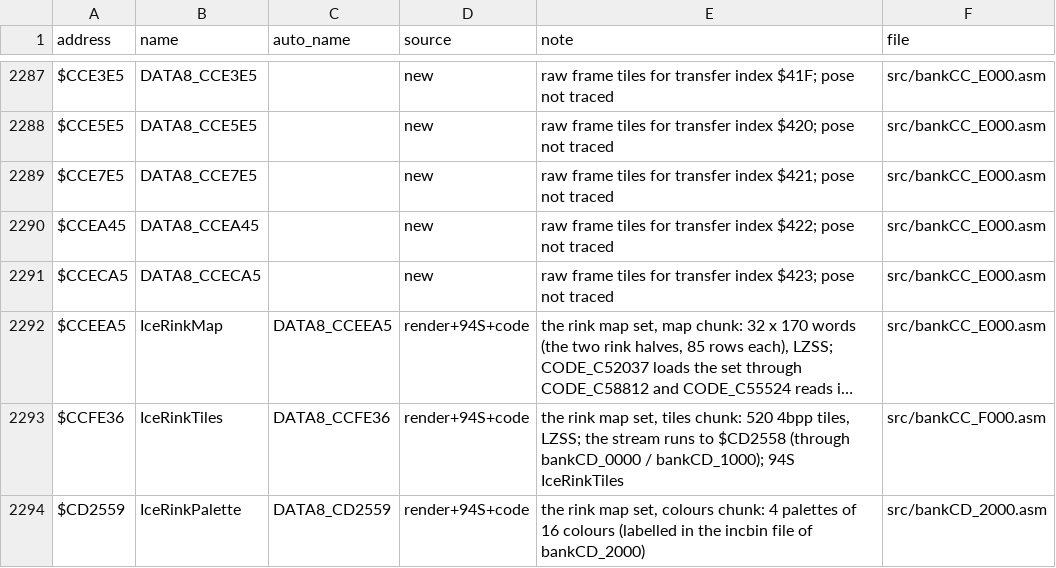
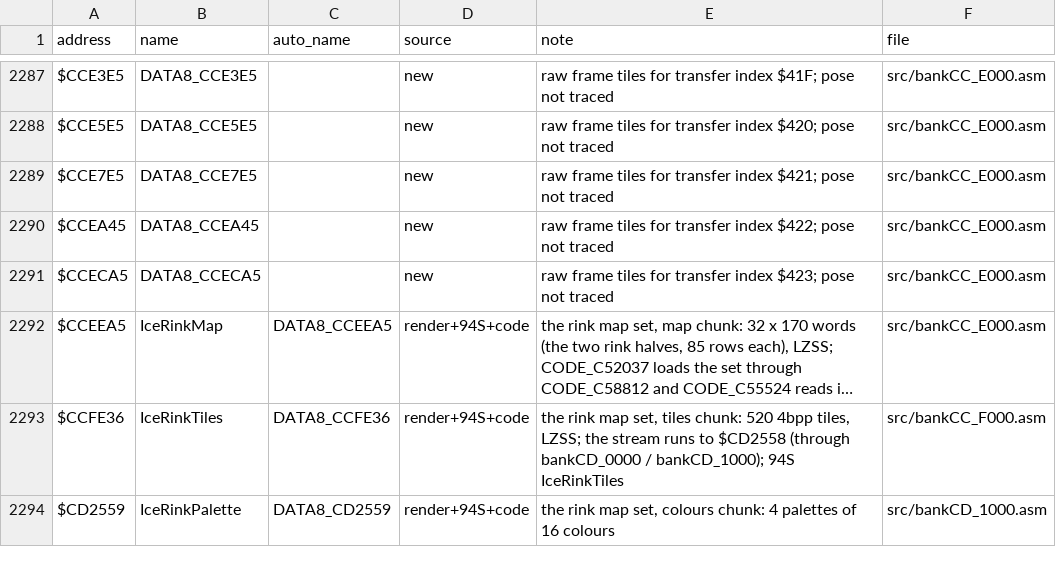
Before and after one commit to abdulahmad/NHL95SNES, a CSV file: docs/name_map.csv, drawn as a sheet; only a part is shown, gaps mark what is left out; long unchanged cells end in …; the diff names each change by its address in the sheet, - before the commit and + after, or states it on an @@ line.

```diff
--- a/docs/name_map.csv
+++ b/docs/name_map.csv
-E2294 (note): …16 colours (labelled in the incbin file of bankCD_2000)
+E2294 (note): …16 colours
-F2294 (file): src/bankCD_2000.asm
+F2294 (file): src/bankCD_1000.asm
```
Also changed, not shown: 6 other files.
